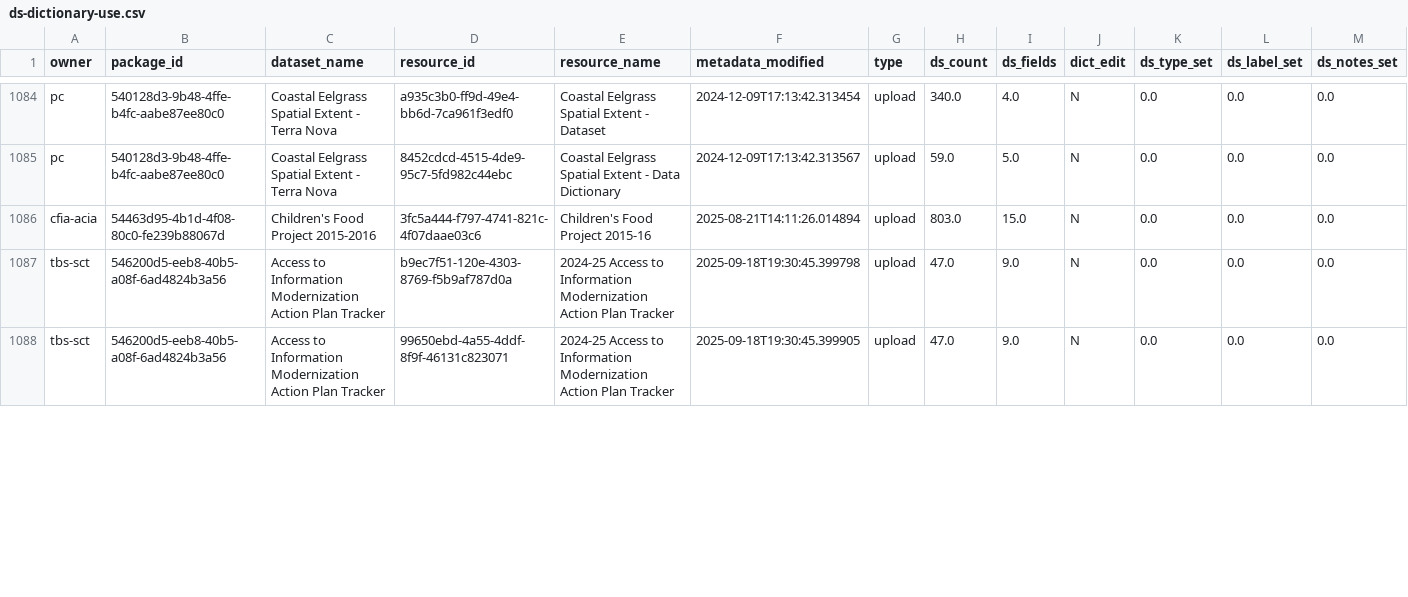
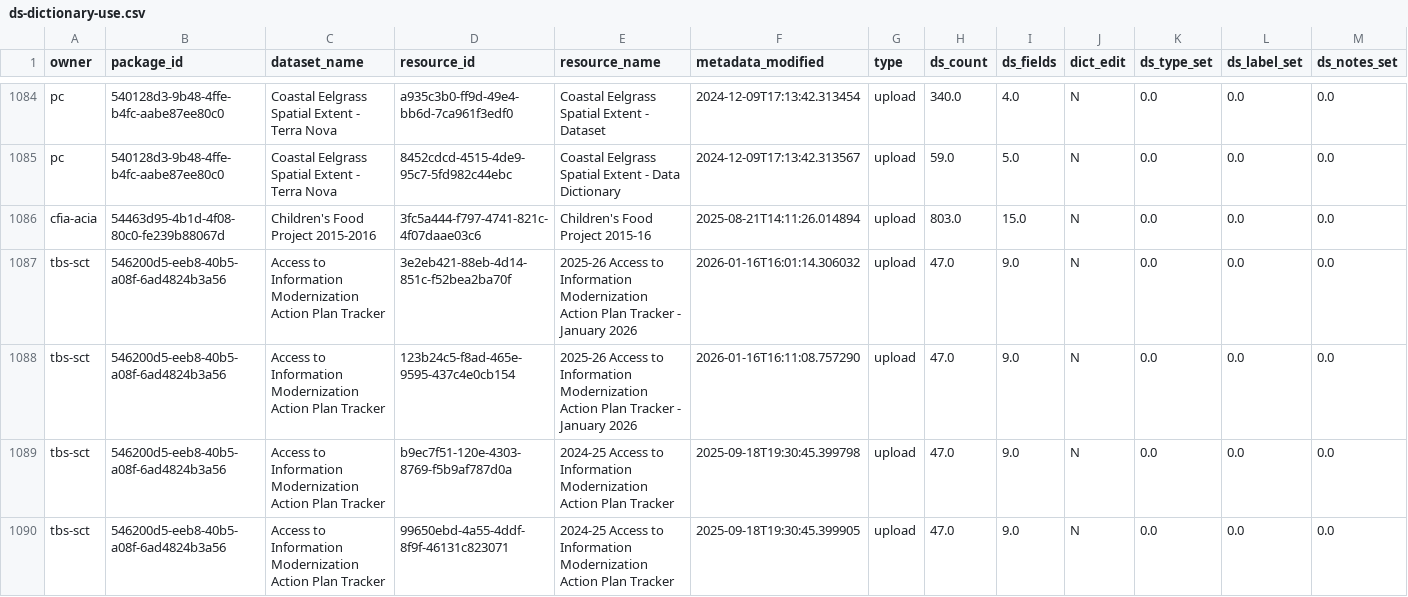
Before and after one commit to open-data/analytics-corporate-reporting, a CSV file: datastore_tracker/ds-dictionary-use.csv, drawn as a sheet; only a part is shown, gaps mark what is left out; the diff covers the shown part only.

Commit message:
Ds tracker more (#11)
* more

* Auto-update DS_num_tracker.csv [skip ci]

* edit readme in DS tracker

```diff
--- a/datastore_tracker/ds-dictionary-use.csv
+++ b/datastore_tracker/ds-dictionary-use.csv
@@ -1086,2 +1086,4 @@ pc,540128d3-9b48-4ffe-b4fc-aabe87ee80c0,Coastal Eelgrass Spatial Extent - Terra
 cfia-acia,54463d95-4b1d-4f08-80c0-fe239b88067d,Children's Food Project 2015-2016,3fc5a444-f797-4741-821c-4f07daae03c6,Children's Food Project 2015-16,2025-08-21T14:11:26.014894,upload,803.0,15.0,N,0.0,0.0,0.0
+tbs-sct,546200d5-eeb8-40b5-a08f-6ad4824b3a56,Access to Information Modernization Action Plan Tracker,3e2eb421-88eb-4d14-851c-f52bea2ba70f,2025-26 Access to Information Modernization Action Plan Tracker - January 2026,2026-01-16T16:01:14.306032,upload,47.0,9.0,N,0.0,0.0,0.0
+tbs-sct,546200d5-eeb8-40b5-a08f-6ad4824b3a56,Access to Information Modernization Action Plan Tracker,123b24c5-f8ad-465e-9595-437c4e0cb154,2025-26 Access to Information Modernization Action Plan Tracker - January 2026,2026-01-16T16:11:08.757290,upload,47.0,9.0,N,0.0,0.0,0.0
 tbs-sct,546200d5-eeb8-40b5-a08f-6ad4824b3a56,Access to Information Modernization Action Plan Tracker,b9ec7f51-120e-4303-8769-f5b9af787d0a,2024-25 Access to Information Modernization Action Plan Tracker,2025-09-18T19:30:45.399798,upload,47.0,9.0,N,0.0,0.0,0.0
```
Also changed, not shown: 6 added rows, 1 moved row and 36 edited cells elsewhere in this file, datastore_tracker/DS_num_tracker.csv, datastore_tracker/org_stats.csv, 10 other files.
